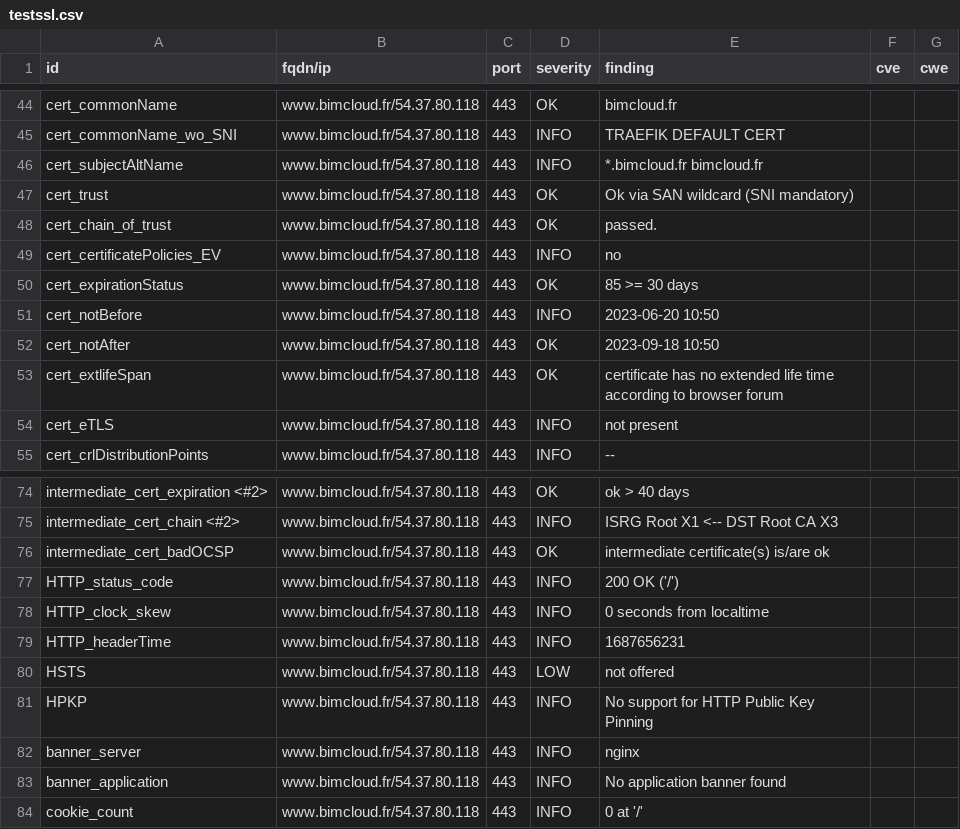
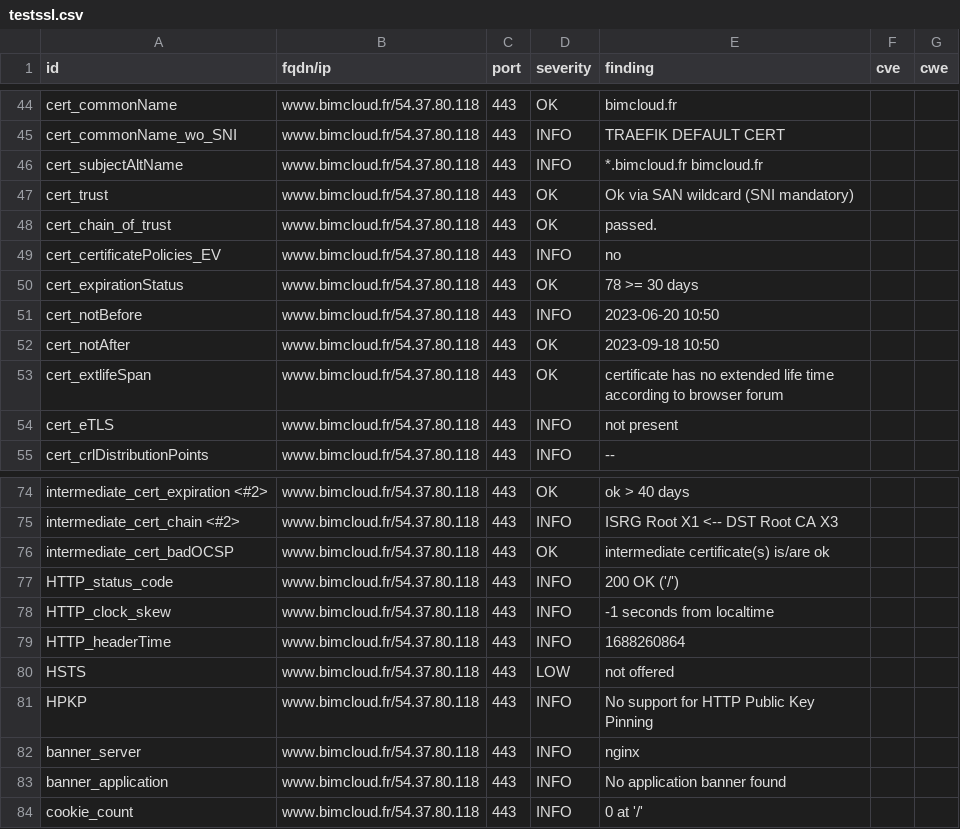
Before and after one commit to passtech/website-monitoring, a CSV file: results/aHR0cHM6Ly93d3cuYmltY2xvdWQuZnI=/testssl.csv, drawn as a sheet; only a part is shown, gaps mark what is left out.

```diff
--- a/results/aHR0cHM6Ly93d3cuYmltY2xvdWQuZnI=/testssl.csv
+++ b/results/aHR0cHM6Ly93d3cuYmltY2xvdWQuZnI=/testssl.csv
@@ -49,3 +49,3 @@
 "cert_certificatePolicies_EV","www.bimcloud.fr/54.37.80.118","443","INFO","no","",""
-"cert_expirationStatus","www.bimcloud.fr/54.37.80.118","443","OK","85 >= 30 days","",""
+"cert_expirationStatus","www.bimcloud.fr/54.37.80.118","443","OK","78 >= 30 days","",""
 "cert_notBefore","www.bimcloud.fr/54.37.80.118","443","INFO","2023-06-20 10:50","",""
@@ -77,4 +77,4 @@
 "HTTP_status_code","www.bimcloud.fr/54.37.80.118","443","INFO","200 OK ('/')","",""
-"HTTP_clock_skew","www.bimcloud.fr/54.37.80.118","443","INFO","0 seconds from localtime","",""
-"HTTP_headerTime","www.bimcloud.fr/54.37.80.118","443","INFO","1687656231","",""
+"HTTP_clock_skew","www.bimcloud.fr/54.37.80.118","443","INFO","-1 seconds from localtime","",""
+"HTTP_headerTime","www.bimcloud.fr/54.37.80.118","443","INFO","1688260864","",""
 "HSTS","www.bimcloud.fr/54.37.80.118","443","LOW","not offered","",""
```
Also changed, not shown: 9 other files.
